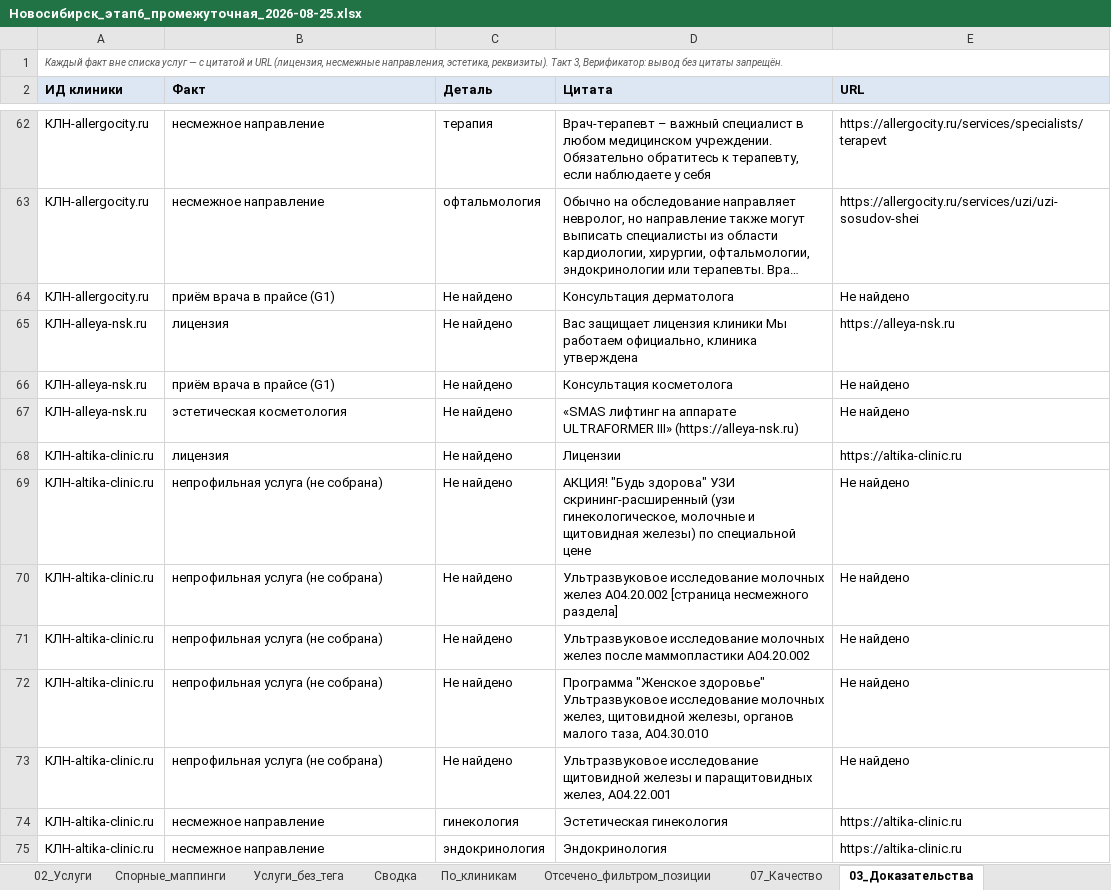
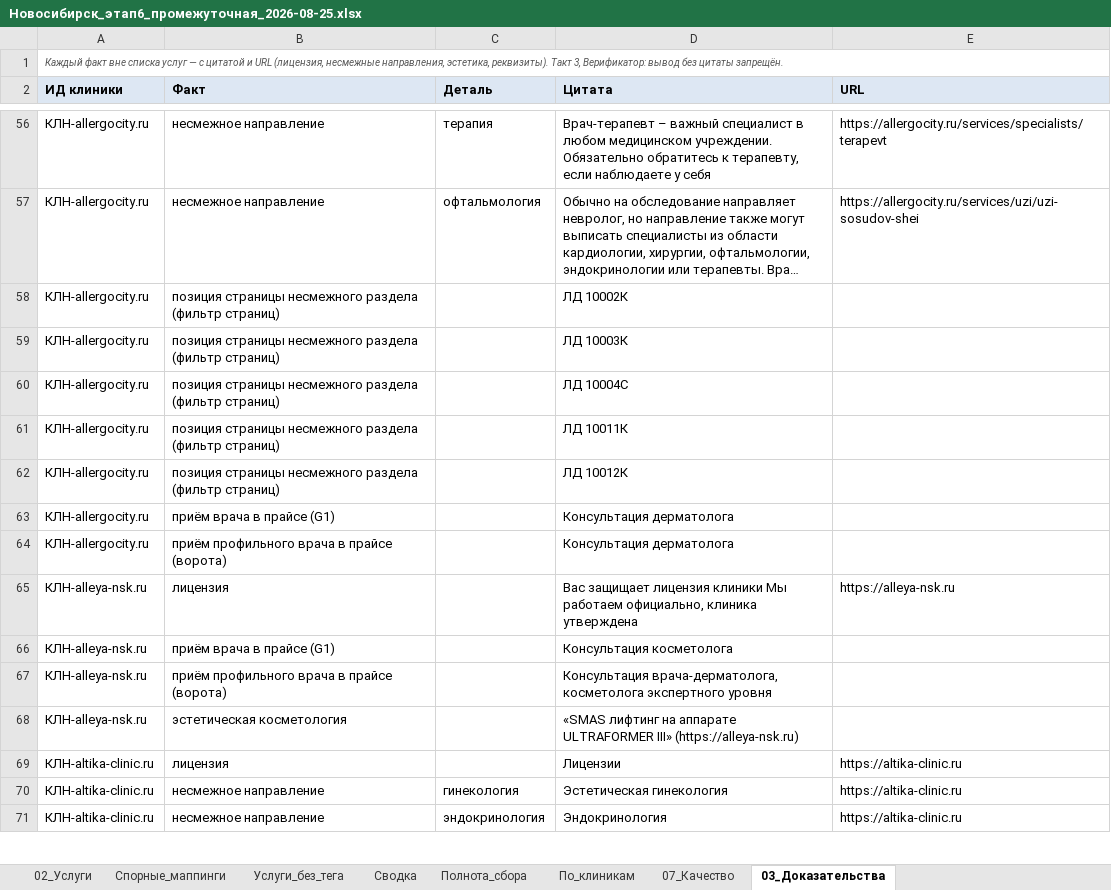
Before and after one commit to ddinnovationhub/Chistaya_kozha_research, an Excel workbook: output/Новосибирск_этап6_промежуточная_2026-08-25.xlsx, sheet 03_Доказательства, drawn as a sheet; only a part is shown, gaps mark what is left out; long unchanged cells end in …; values as stored, in another font and other column widths than the file's, no borders; removed rows and columns are numbered as before the commit, all else as after; the diff covers the shown part only; the diff names each change by its address in the sheet, - before the commit and + after, or states it on an @@ line.

```diff
--- a/output/Новосибирск_этап6_промежуточная_2026-08-25.xlsx (sheet 03_Доказательства)
+++ b/output/Новосибирск_этап6_промежуточная_2026-08-25.xlsx (sheet 03_Доказательства)
-sheet tab: Отсечено_фильтром_позиции
+sheet tab: Полнота_сбора
+row 58: КЛН-allergocity.ru | позиция страницы несмежного раздела (фильтр страниц) |  | ЛД 10002К
+row 59: КЛН-allergocity.ru | позиция страницы несмежного раздела (фильтр страниц) |  | ЛД 10003К
+row 60: КЛН-allergocity.ru | позиция страницы несмежного раздела (фильтр страниц) |  | ЛД 10004С
+row 61: КЛН-allergocity.ru | позиция страницы несмежного раздела (фильтр страниц) |  | ЛД 10011К
+row 62: КЛН-allergocity.ru | позиция страницы несмежного раздела (фильтр страниц) |  | ЛД 10012К
-C63 (Деталь): Не найдено
+C63 (Деталь): (empty)
-E63 (URL): Не найдено
+E63 (URL): (empty)
+row 64: КЛН-allergocity.ru | приём профильного врача в прайсе (ворота) |  | Консультация дерматолога
-C65:C66 (Деталь): Не найдено
+C65:C66 (Деталь): (empty)
-E66 (URL): Не найдено
+E66 (URL): (empty)
+row 67: КЛН-alleya-nsk.ru | приём профильного врача в прайсе (ворота) |  | Консультация врача-дерматолога, косметолога экспертного уровня
-C68:C69 (Деталь): Не найдено
+C68:C69 (Деталь): (empty)
-E68 (URL): Не найдено
+E68 (URL): (empty)
-row 69: КЛН-altika-clinic.ru | непрофильная услуга (не собрана) | Не найдено | АКЦИЯ! "Будь здорова" УЗИ скрининг-расширенный (узи гинекологическое, молочные и щитовидная железы) по специальной цене | Не найдено
-row 70: КЛН-altika-clinic.ru | непрофильная услуга (не собрана) | Не найдено | Ультразвуковое исследование молочных желез A04.20.002 [страница несмежного раздела] | Не найдено
-row 71: КЛН-altika-clinic.ru | непрофильная услуга (не собрана) | Не найдено | Ультразвуковое исследование молочных желез после маммопластики A04.20.002 | Не найдено
-row 72: КЛН-altika-clinic.ru | непрофильная услуга (не собрана) | Не найдено | Программа "Женское здоровье" Ультразвуковое исследование молочных желез, щитовидной железы, органов малого таза, А04.30.010 | Не найдено
-row 73: КЛН-altika-clinic.ru | непрофильная услуга (не собрана) | Не найдено | Ультразвуковое исследование щитовидной железы и паращитовидных желез, A04.22.001 | Не найдено
```
Also changed, not shown: 30 added rows, 44 removed rows and 65 edited cells elsewhere in this sheet, sheet 02_Услуги, sheet Услуги_без_тега, sheet По_клиникам, sheet Сводка, sheet Спорные_маппинги, sheet 07_Качество, 3 other files.
